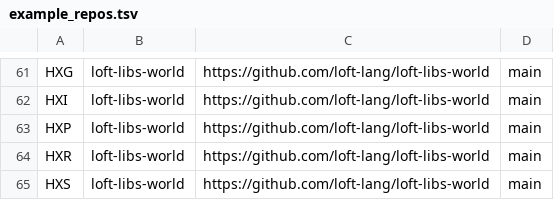
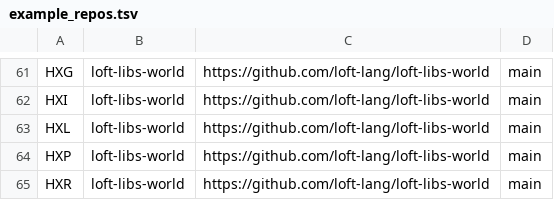
Before and after one commit to jjstwerff/loft, a TSV file: scripts/example_repos.tsv, drawn as a sheet; only a part is shown, gaps mark what is left out; the shorter side is filled out with more unchanged rows.

Commit message:
Register HXL, and Phase E row 10 lands with a validator that refuses the case its package exists for
`hex_field` is `loft-libs-world`'s largest surface — 82 public functions, flagged in
the table as "a phase, not a row".  It was a row: twelve `@HXL-001..012` tags, because
tags track a package's load-bearing PROMISES, not its functions.

The row's blocker was "choosing which golden fixture is small enough to read inside a
test", and it dissolved the way rows 6 and 7's did — not by shrinking the Python
oracle's golden JSON but by writing a fixture: one hex traces to six named lattice
points and shoelaces to exactly 12, so the whole representation fits in one assertion.
Three for three now, which makes it a prior for row 11 rather than something to
re-derive.

The finding is a PREMISE that was true of its author's shape and false of the
package's own doctrine.  `validate` — "what must hold before a renderer or mesh may
consume it" — required exactly one outer loop, which is a property of a CONNECTED
form, while the README's own section heading reads "Bounded chunks on purpose … the
same code serves a 32x32 world chunk and a one-off tower window".  So a chunk holding
two buildings, or one building the chunk edge cut in half, was refused while `trace`
had produced it correctly and the exact integer area agreed.  The cure separates two
claims rather than weakening one: code 5 now means NO outer loop, and `outline_count`
hands the stronger property to the caller who knows its form is a single piece.

Five more in the same family, plus the `hex_place` units shape a second time — all in
the world-side commit, which stays LOCAL until this branch lands, because none of
`hex_field`'s tags can resolve until `HXL` is on `main`.

Also recorded, because both generalise: a worked example that pins a defect as
BEHAVIOUR is a bookmark, and row 8's `@HXI-007` going red is how you learn the defect
is fixed; and a non-vacuity harness that reports by ABSENCE has to assert the mutation
happened, since this row's first pass reported "no failures" for all six reverts with
the revert step missing from the loop.

This branch carries every acronym row that issue asks for — HXF, HXP, HXR, HXS, HXY
from its own table, plus HXB, HXD, HXI and now HXL, which the same repo has since
authored.

Fixes #979

(cherry picked from commit f7d59eaf73fa264b74aaccd6e638c5f5a1dee023)

```diff
--- a/scripts/example_repos.tsv
+++ b/scripts/example_repos.tsv
@@ -62,2 +62,3 @@ HXG	loft-libs-world	https://github.com/loft-lang/loft-libs-world	main
 HXI	loft-libs-world	https://github.com/loft-lang/loft-libs-world	main
+HXL	loft-libs-world	https://github.com/loft-lang/loft-libs-world	main
 HXP	loft-libs-world	https://github.com/loft-lang/loft-libs-world	main
```
Also changed, not shown: 1 other file.
